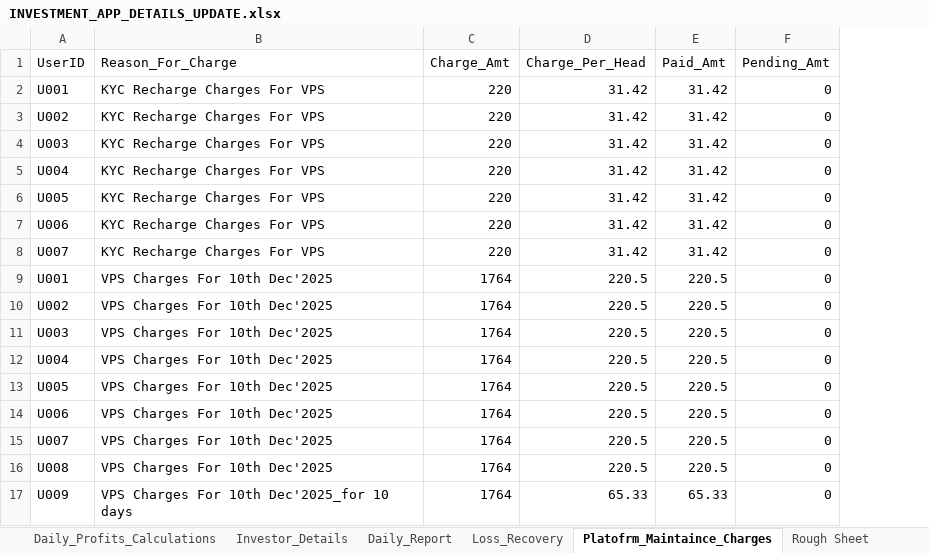
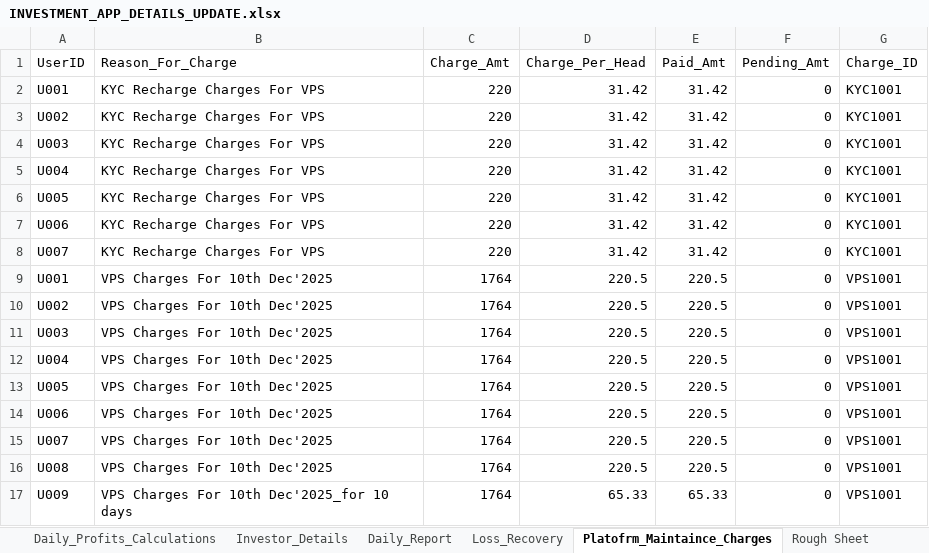
Before and after one commit to Arun2310Rajaputhra/INVESTORS-DASHBOARD, an Excel workbook: INVESTMENT_APP_DETAILS_UPDATE.xlsx, sheet Platofrm_Maintaince_Charges, drawn as a sheet; values as stored, in another font and other column widths than the file's, no borders; table styles not drawn; the diff names each change by its address in the sheet, - before the commit and + after, or states it on an @@ line.

Commit message:
01/04/2026 xl update2

```diff
--- a/INVESTMENT_APP_DETAILS_UPDATE.xlsx (sheet Platofrm_Maintaince_Charges)
+++ b/INVESTMENT_APP_DETAILS_UPDATE.xlsx (sheet Platofrm_Maintaince_Charges)
+column G (Charge_ID), rows 2-17: KYC1001 | KYC1001 | KYC1001 | KYC1001 | KYC1001 | KYC1001 | KYC1001 | VPS1001 | VPS1001 | VPS1001 | VPS1001 | VPS1001 | VPS1001 | VPS1001 | VPS1001 | VPS1001
```
Also changed, not shown: sheet Daily_Report.
